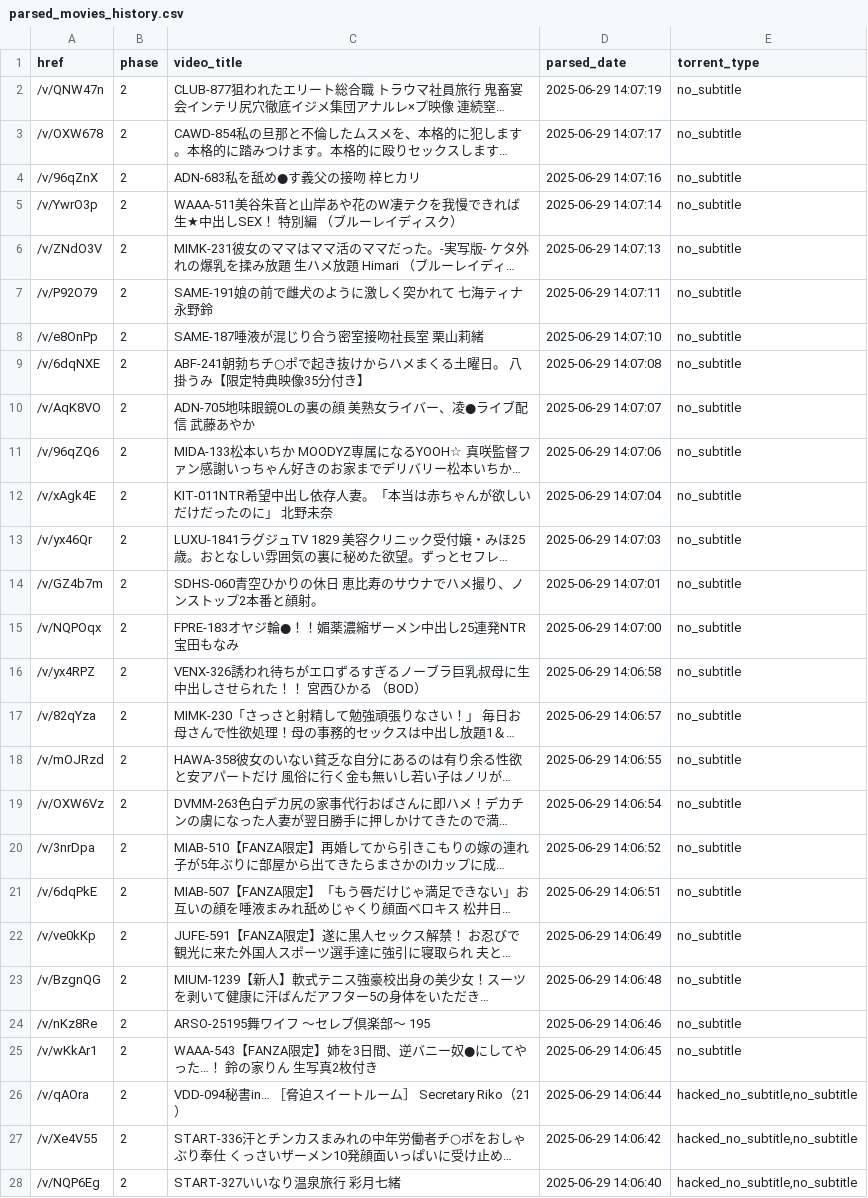
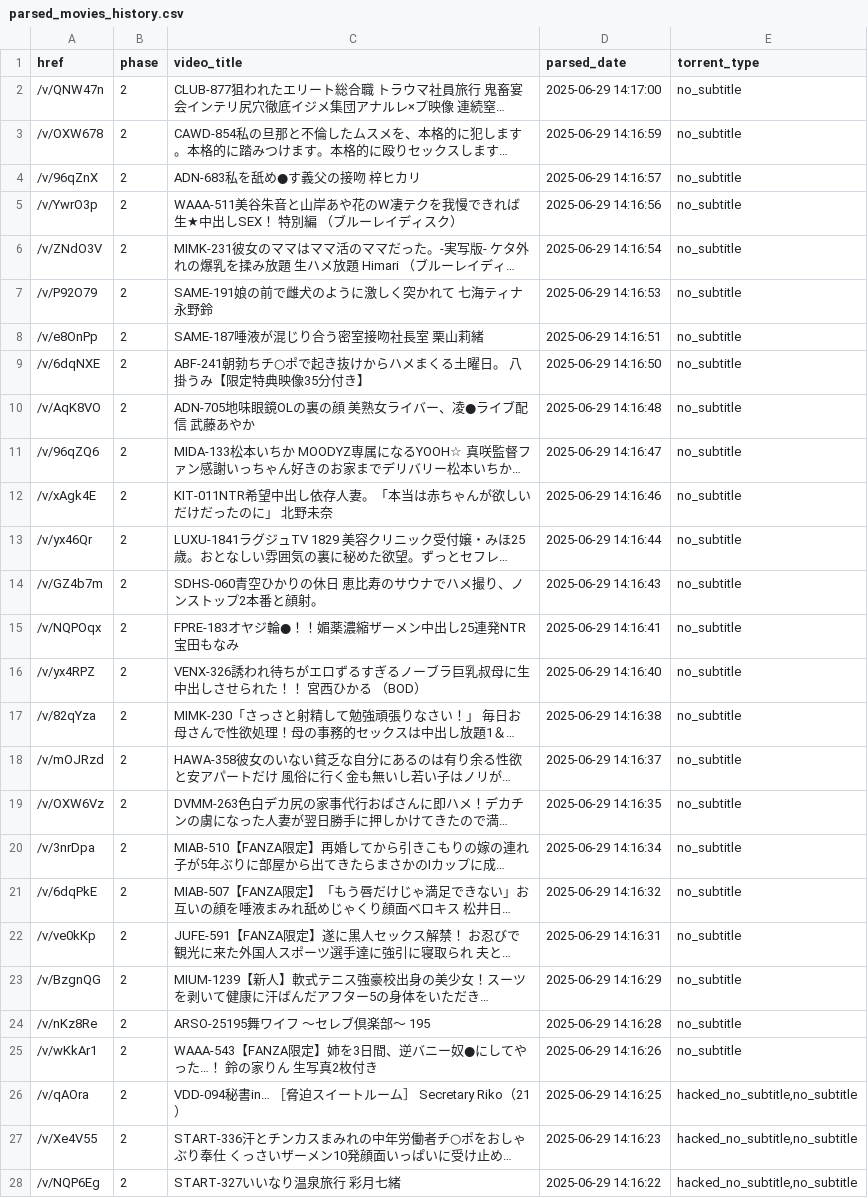
Before and after one commit to TongWu/JAVDB_AutoSpider, a CSV file: Daily Report/parsed_movies_history.csv, drawn as a sheet; only a part is shown; long unchanged cells end in …; the diff covers the shown part only; the diff names each change by its address in the sheet, - before the commit and + after, or states it on an @@ line.

```diff
--- a/Daily Report/parsed_movies_history.csv
+++ b/Daily Report/parsed_movies_history.csv
-D2 (parsed_date): 2025-06-29 14:07:19
+D2 (parsed_date): 2025-06-29 14:17:00
-D3 (parsed_date): 2025-06-29 14:07:17
+D3 (parsed_date): 2025-06-29 14:16:59
-D4 (parsed_date): 2025-06-29 14:07:16
+D4 (parsed_date): 2025-06-29 14:16:57
-D5 (parsed_date): 2025-06-29 14:07:14
+D5 (parsed_date): 2025-06-29 14:16:56
-D6 (parsed_date): 2025-06-29 14:07:13
+D6 (parsed_date): 2025-06-29 14:16:54
-D7 (parsed_date): 2025-06-29 14:07:11
+D7 (parsed_date): 2025-06-29 14:16:53
-D8 (parsed_date): 2025-06-29 14:07:10
+D8 (parsed_date): 2025-06-29 14:16:51
-D9 (parsed_date): 2025-06-29 14:07:08
+D9 (parsed_date): 2025-06-29 14:16:50
-D10 (parsed_date): 2025-06-29 14:07:07
+D10 (parsed_date): 2025-06-29 14:16:48
-D11 (parsed_date): 2025-06-29 14:07:06
+D11 (parsed_date): 2025-06-29 14:16:47
-D12 (parsed_date): 2025-06-29 14:07:04
+D12 (parsed_date): 2025-06-29 14:16:46
-D13 (parsed_date): 2025-06-29 14:07:03
+D13 (parsed_date): 2025-06-29 14:16:44
-D14 (parsed_date): 2025-06-29 14:07:01
+D14 (parsed_date): 2025-06-29 14:16:43
-D15 (parsed_date): 2025-06-29 14:07:00
+D15 (parsed_date): 2025-06-29 14:16:41
-D16 (parsed_date): 2025-06-29 14:06:58
+D16 (parsed_date): 2025-06-29 14:16:40
-D17 (parsed_date): 2025-06-29 14:06:57
+D17 (parsed_date): 2025-06-29 14:16:38
-D18 (parsed_date): 2025-06-29 14:06:55
+D18 (parsed_date): 2025-06-29 14:16:37
-D19 (parsed_date): 2025-06-29 14:06:54
+D19 (parsed_date): 2025-06-29 14:16:35
-D20 (parsed_date): 2025-06-29 14:06:52
+D20 (parsed_date): 2025-06-29 14:16:34
-D21 (parsed_date): 2025-06-29 14:06:51
+D21 (parsed_date): 2025-06-29 14:16:32
-D22 (parsed_date): 2025-06-29 14:06:49
+D22 (parsed_date): 2025-06-29 14:16:31
-D23 (parsed_date): 2025-06-29 14:06:48
+D23 (parsed_date): 2025-06-29 14:16:29
-D24 (parsed_date): 2025-06-29 14:06:46
+D24 (parsed_date): 2025-06-29 14:16:28
-D25 (parsed_date): 2025-06-29 14:06:45
+D25 (parsed_date): 2025-06-29 14:16:26
-D26 (parsed_date): 2025-06-29 14:06:44
+D26 (parsed_date): 2025-06-29 14:16:25
-D27 (parsed_date): 2025-06-29 14:06:42
+D27 (parsed_date): 2025-06-29 14:16:23
-D28 (parsed_date): 2025-06-29 14:06:40
+D28 (parsed_date): 2025-06-29 14:16:22
```
Also changed, not shown: 31 edited cells elsewhere in this file, Daily Report/Javdb_TodayTitle_20250629.csv, 3 other files.
